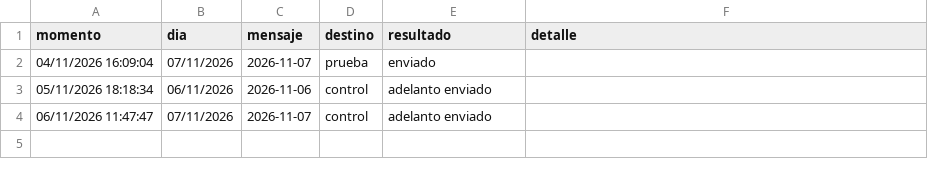
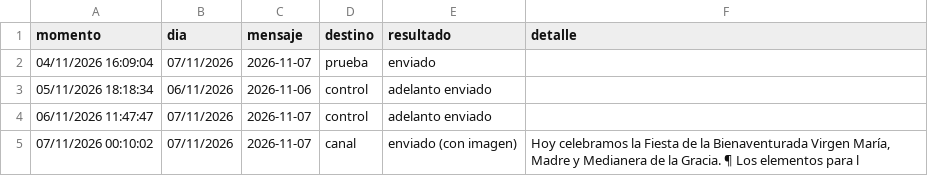
Before and after one commit to lucasfelixjhs/ordo-telegram, a TSV file: estado/registro.tsv, drawn as a sheet; the diff names each change by its address in the sheet, - before the commit and + after, or states it on an @@ line.

Commit message:
Registro de envíos 2026-11-07

```diff
--- a/estado/registro.tsv
+++ b/estado/registro.tsv
+row 5: 07/11/2026 00:10:02 | 07/11/2026 | 2026-11-07 | canal | enviado (con imagen) | Hoy celebramos la Fiesta de la Bienaventurada Virgen María, Madre y Medianera de la Gracia. ¶ Los elementos para l
```
Also changed, not shown: estado/proximos.tsv, 1 other file.
